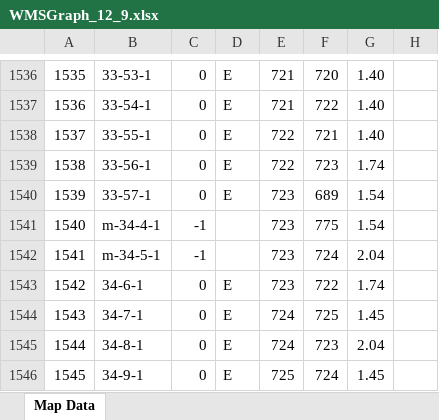
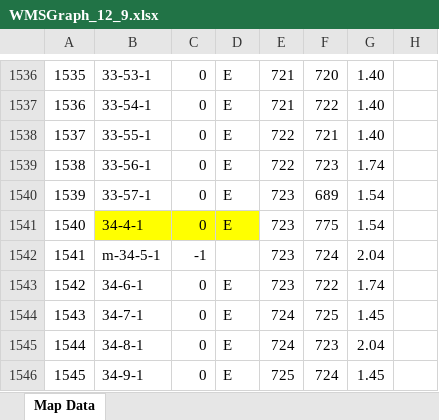
Before and after one commit to XiaosongChen-GDUT/MyPythonProject, an Excel workbook: Resource/WMSGraph_12_9.xlsx, sheet Map Data, drawn as a sheet; only a part is shown, gaps mark what is left out; values as stored, in another font and other column widths than the file's, no borders; the diff covers the shown part only; the diff names each change by its address in the sheet, - before the commit and + after, or states it on an @@ line.

```diff
--- a/Resource/WMSGraph_12_9.xlsx (sheet Map Data)
+++ b/Resource/WMSGraph_12_9.xlsx (sheet Map Data)
-B1541: m-34-4-1
+B1541: 34-4-1
-B1541:D1541 fill: none
+B1541:D1541 fill: #FFFF00
-C1541: -1
+C1541: 0
-D1541: (empty)
+D1541: E
```
Also changed, not shown: 15 edited cells and cell formats elsewhere in this sheet, 4 other files.
